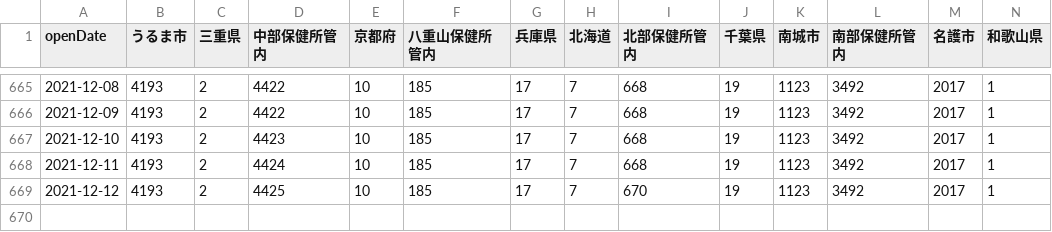
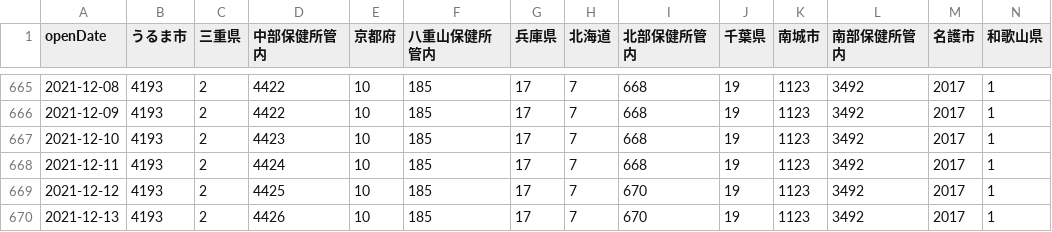
Before and after one commit to t-ube/parser-covid19-oka-summary, a CSV file: data/area-patient-total.csv, drawn as a sheet; only a part is shown, gaps mark what is left out; rows hold the shown columns only; the diff names each change by its address in the sheet, - before the commit and + after, or states it on an @@ line.

```diff
--- a/data/area-patient-total.csv
+++ b/data/area-patient-total.csv
+row 670: 2021-12-13 | 4193 | 2 | 4426 | 10 | 185 | 17 | 7 | 670 | 19 | 1123 | 3492 | 2017 | 1
```
Also changed, not shown: data/area-patient-7days.csv, data/area-patient-daily.csv, 33 other files.
